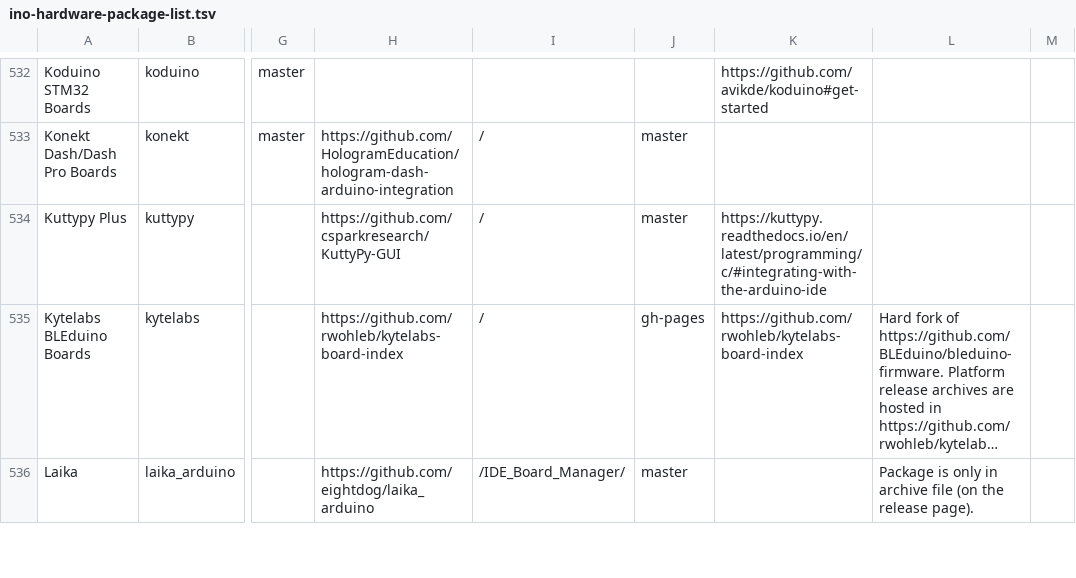
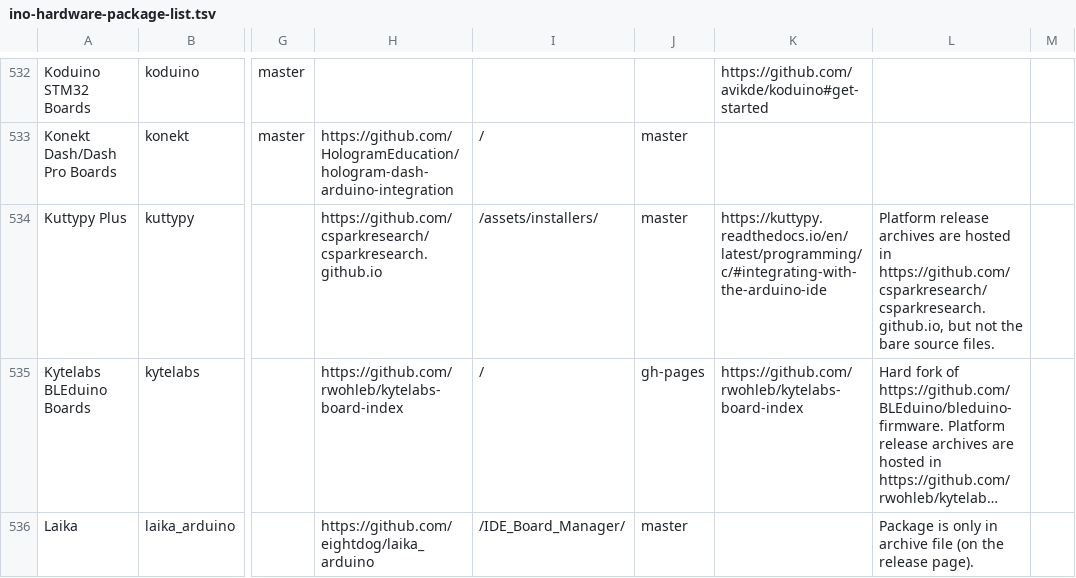
Before and after one commit to per1234/inoplatforms, a TSV file: ino-hardware-package-list.tsv, drawn as a sheet; only a part is shown, gaps mark what is left out; long unchanged cells end in …; the diff names each change by its address in the sheet, - before the commit and + after, or states it on an @@ line.

Commit message:
Update index source data for `kuttypy:avr`

```diff
--- a/ino-hardware-package-list.tsv
+++ b/ino-hardware-package-list.tsv
-H534: https://github.com/csparkresearch/KuttyPy-GUI
+H534: https://github.com/csparkresearch/csparkresearch.github.io
-I534: /
+I534: /assets/installers/
-L534: (empty)
+L534: Platform release archives are hosted in https://github.com/csparkresearch/csparkresearch.github.io, but not the bare source files.
```
